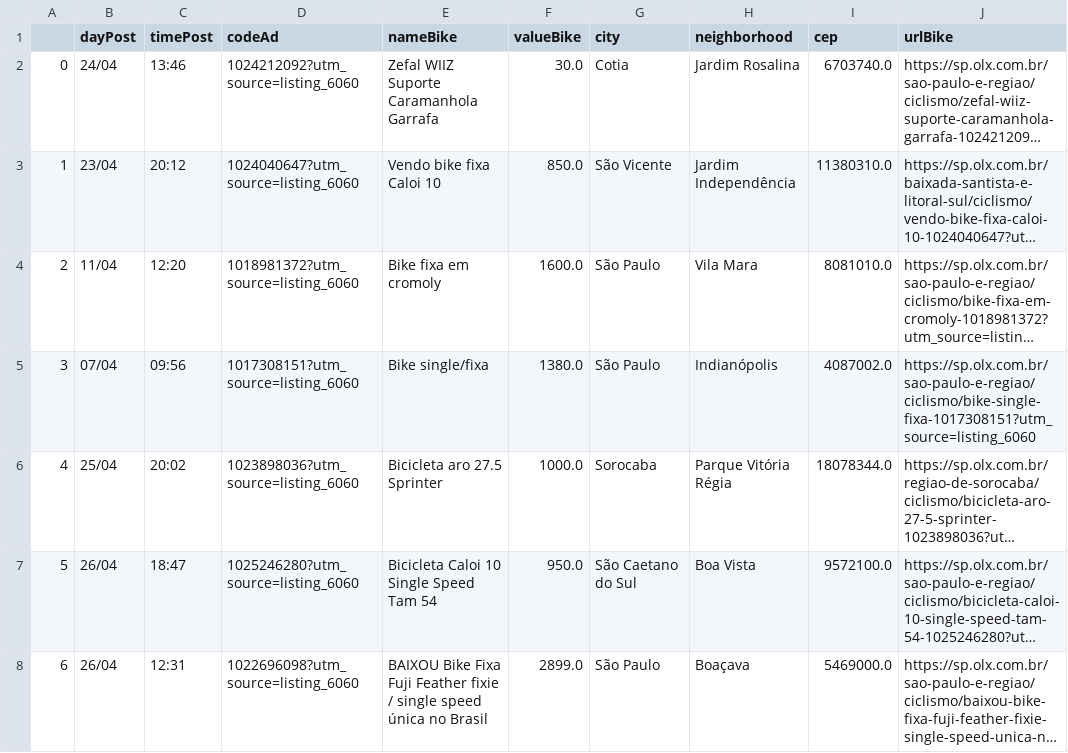
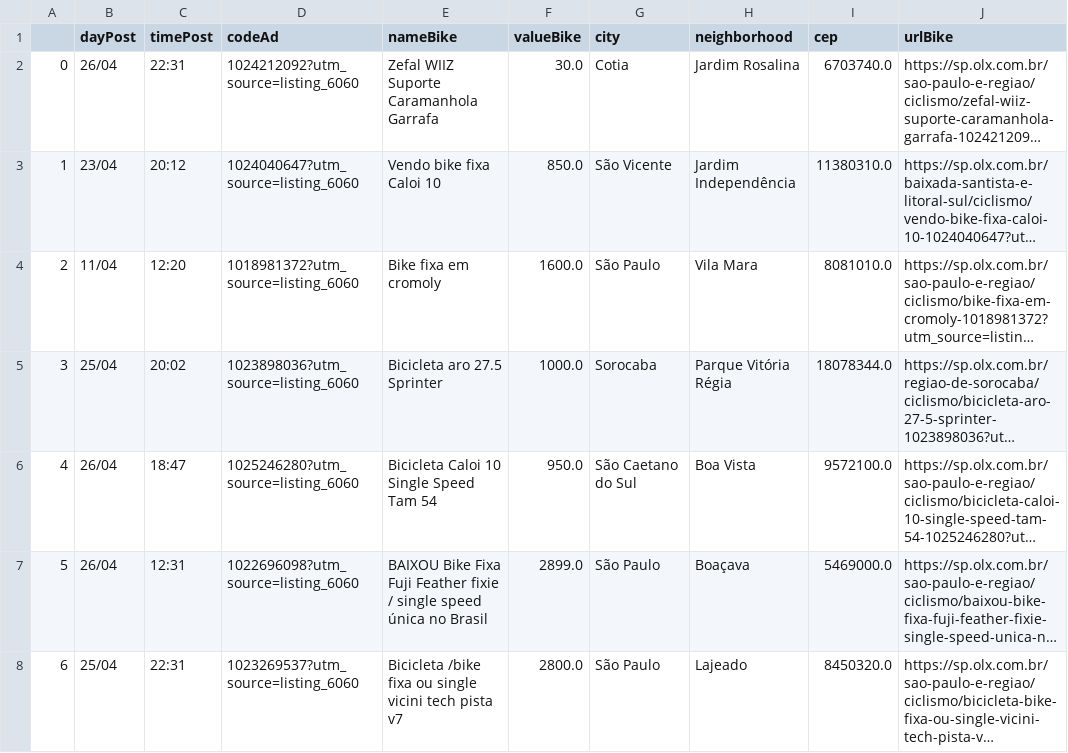
Before and after one commit to cmpaulo/webScrap, a CSV file: busca_bike_dados_clean.csv, drawn as a sheet; only a part is shown; the shorter side is filled out with more unchanged rows; long unchanged cells end in …; removed rows and columns are numbered as before the commit, all else as after; the diff names each change by its address in the sheet, - before the commit and + after, or states it on an @@ line.

```diff
--- a/busca_bike_dados_clean.csv
+++ b/busca_bike_dados_clean.csv
-B2 (dayPost): 24/04
+B2 (dayPost): 26/04
-C2 (timePost): 13:46
+C2 (timePost): 22:31
-row 5: 3 | 07/04 | 09:56 | 1017308151?utm_source=listing_6060 | Bike single/fixa | 1380.0 | São Paulo | Indianópolis | 4087002.0 | https://sp.olx.com.br/sao-paulo-e-regiao/ciclismo/bike-single-fixa-1017308151?utm_source=listing_6060
@@ column A renumbered from row 5 down @@
```
Also changed, not shown: busca_bike_dados.csv, 3 other files.
